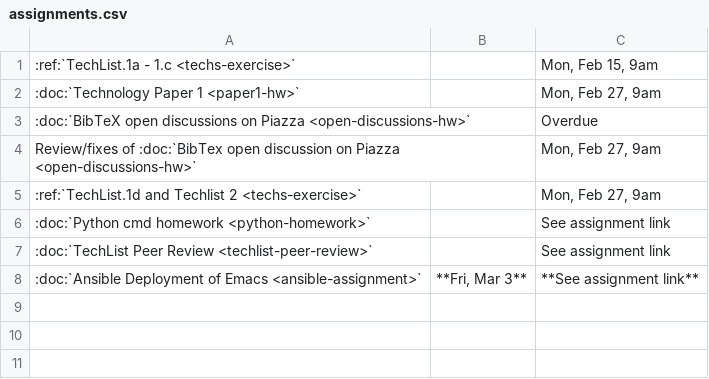
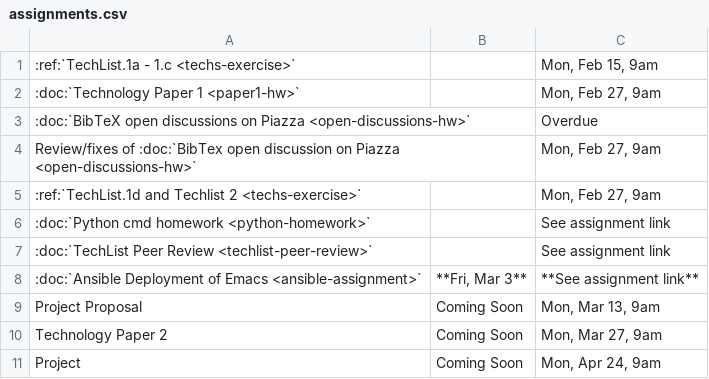
Before and after one commit to cloudmesh/classes, a CSV file: docs/source/i524/assignments.csv, drawn as a sheet; the diff names each change by its address in the sheet, - before the commit and + after, or states it on an @@ line.

Commit message:
chg: dev: add paper 2 and project to asignments page

```diff
--- a/docs/source/i524/assignments.csv
+++ b/docs/source/i524/assignments.csv
+row 9: Project Proposal | Coming Soon | Mon, Mar 13, 9am
+row 10: Technology Paper 2 | Coming Soon | Mon, Mar 27, 9am
+row 11: Project | Coming Soon | Mon, Apr 24, 9am
```
